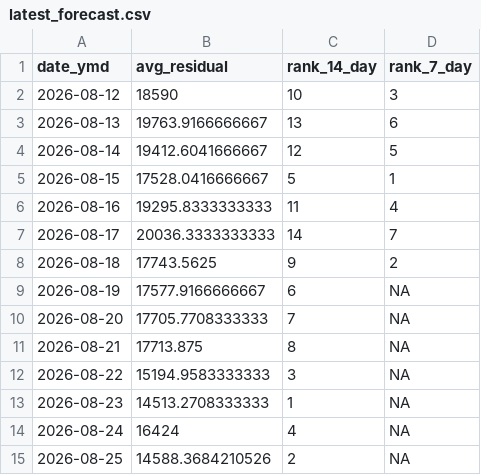
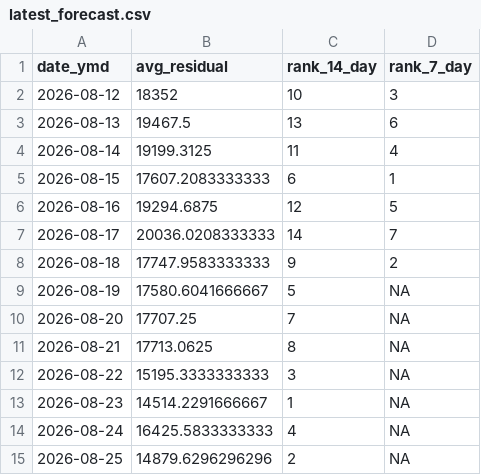
Before and after one commit to SamInnes26/electricity-forecast, a CSV file: data/latest_forecast.csv, drawn as a sheet.

```diff
--- a/data/latest_forecast.csv
+++ b/data/latest_forecast.csv
@@ -1,15 +1,15 @@
 "date_ymd","avg_residual","rank_14_day","rank_7_day"
-2026-08-12,18590,10,3
-2026-08-13,19763.9166666667,13,6
-2026-08-14,19412.6041666667,12,5
-2026-08-15,17528.0416666667,5,1
-2026-08-16,19295.8333333333,11,4
-2026-08-17,20036.3333333333,14,7
-2026-08-18,17743.5625,9,2
-2026-08-19,17577.9166666667,6,NA
-2026-08-20,17705.7708333333,7,NA
-2026-08-21,17713.875,8,NA
-2026-08-22,15194.9583333333,3,NA
-2026-08-23,14513.2708333333,1,NA
-2026-08-24,16424,4,NA
-2026-08-25,14588.3684210526,2,NA
+2026-08-12,18352,10,3
+2026-08-13,19467.5,13,6
+2026-08-14,19199.3125,11,4
+2026-08-15,17607.2083333333,6,1
+2026-08-16,19294.6875,12,5
+2026-08-17,20036.0208333333,14,7
+2026-08-18,17747.9583333333,9,2
+2026-08-19,17580.6041666667,5,NA
+2026-08-20,17707.25,7,NA
+2026-08-21,17713.0625,8,NA
+2026-08-22,15195.3333333333,3,NA
+2026-08-23,14514.2291666667,1,NA
+2026-08-24,16425.5833333333,4,NA
+2026-08-25,14879.6296296296,2,NA
```
Also changed, not shown: data/forecast_history.csv, 1 other file.
